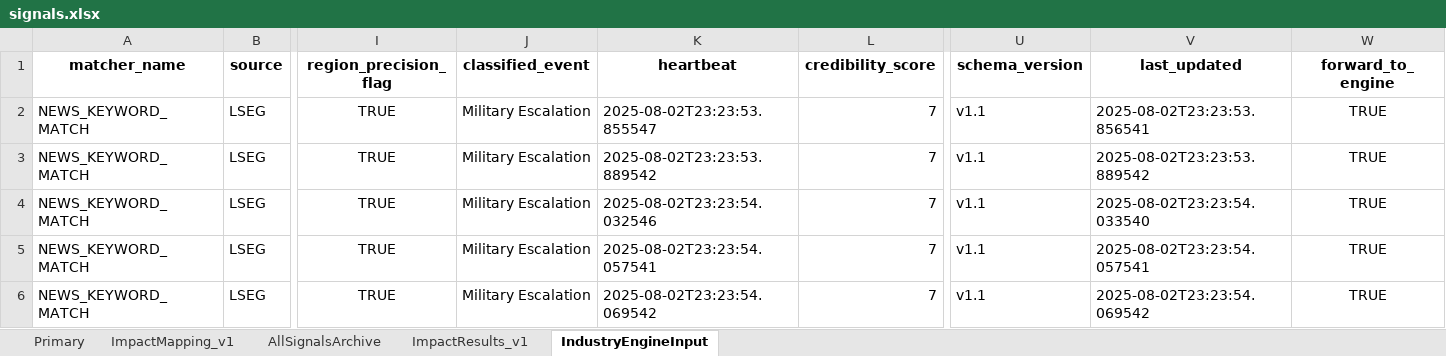
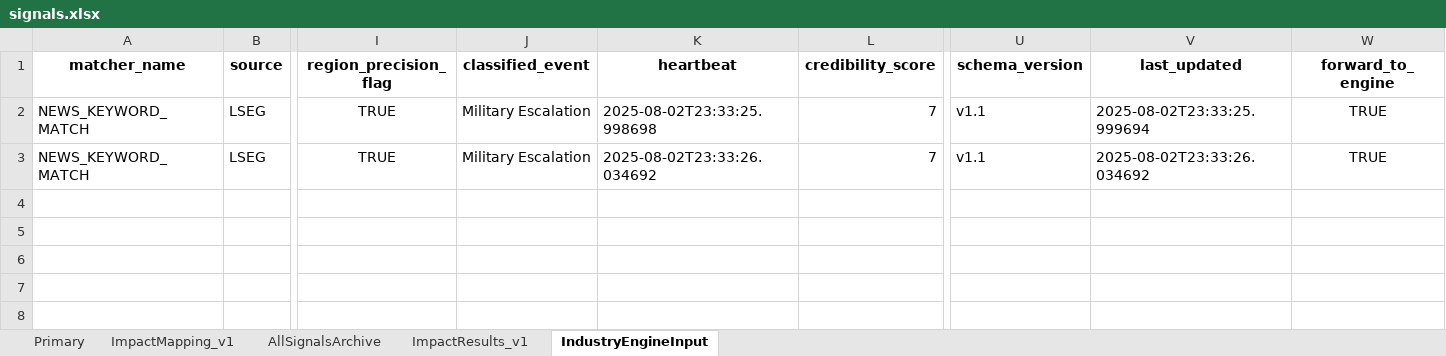
Before and after one commit to Coltencode5/signal-tracker-v3, an Excel workbook: signals.xlsx, sheet IndustryEngineInput, drawn as a sheet; only a part is shown, gaps mark what is left out; values as stored, in another font and other column widths than the file's, no borders; rows hold the shown columns only; the diff names each change by its address in the sheet, - before the commit and + after, or states it on an @@ line.

```diff
--- a/signals.xlsx (sheet IndustryEngineInput)
+++ b/signals.xlsx (sheet IndustryEngineInput)
-K2 (heartbeat): 2025-08-02T23:23:53.855547
+K2 (heartbeat): 2025-08-02T23:33:25.998698
-V2 (last_updated): 2025-08-02T23:23:53.856541
+V2 (last_updated): 2025-08-02T23:33:25.999694
-K3 (heartbeat): 2025-08-02T23:23:53.889542
+K3 (heartbeat): 2025-08-02T23:33:26.034692
-V3 (last_updated): 2025-08-02T23:23:53.889542
+V3 (last_updated): 2025-08-02T23:33:26.034692
-row 4: NEWS_KEYWORD_MATCH | LSEG | TRUE | Military Escalation | 2025-08-02T23:23:54.032546 | 7 | v1.1 | 2025-08-02T23:23:54.033540 | TRUE
-row 5: NEWS_KEYWORD_MATCH | LSEG | TRUE | Military Escalation | 2025-08-02T23:23:54.057541 | 7 | v1.1 | 2025-08-02T23:23:54.057541 | TRUE
-row 6: NEWS_KEYWORD_MATCH | LSEG | TRUE | Military Escalation | 2025-08-02T23:23:54.069542 | 7 | v1.1 | 2025-08-02T23:23:54.069542 | TRUE
```
Also changed, not shown: sheet Primary, sheet AllSignalsArchive.
